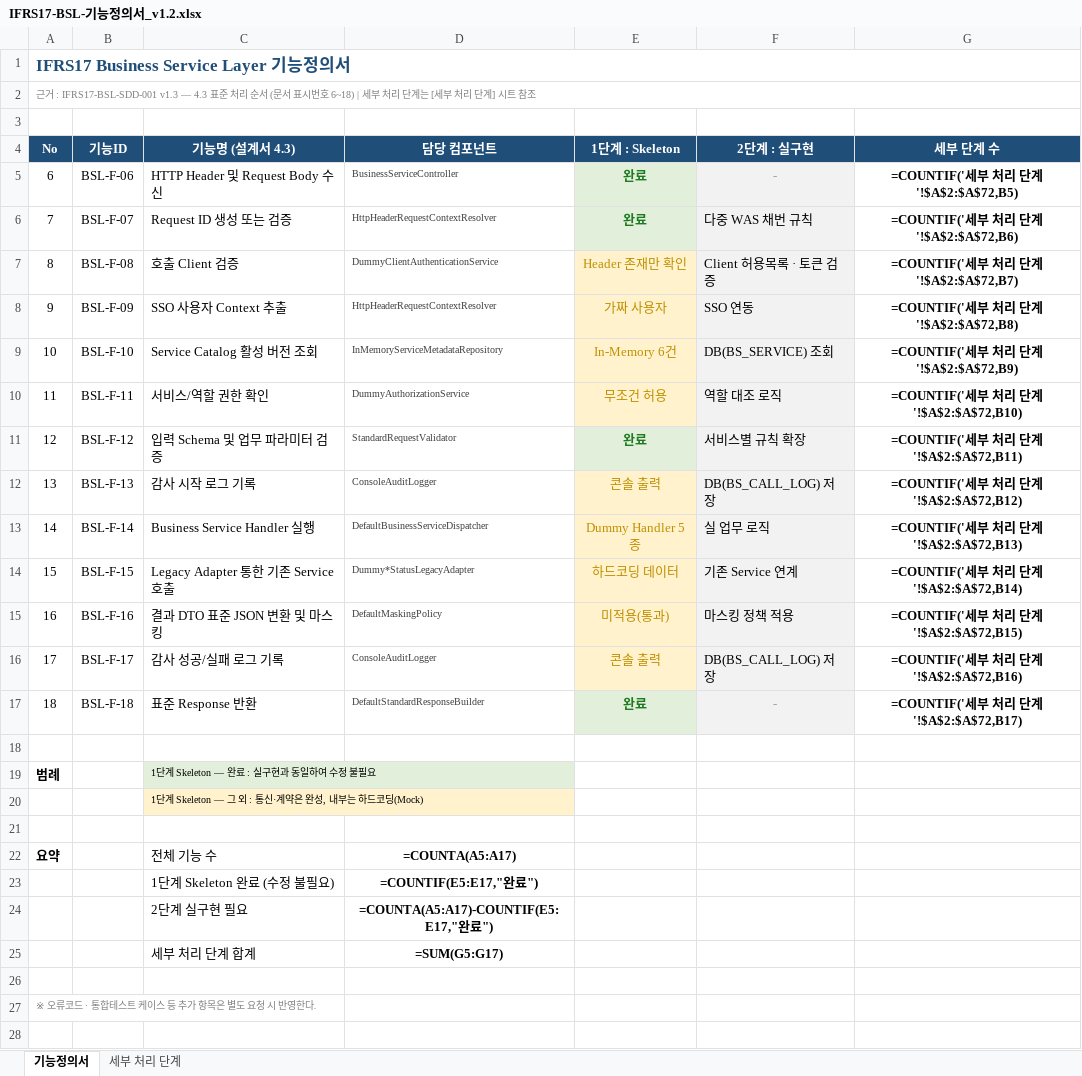
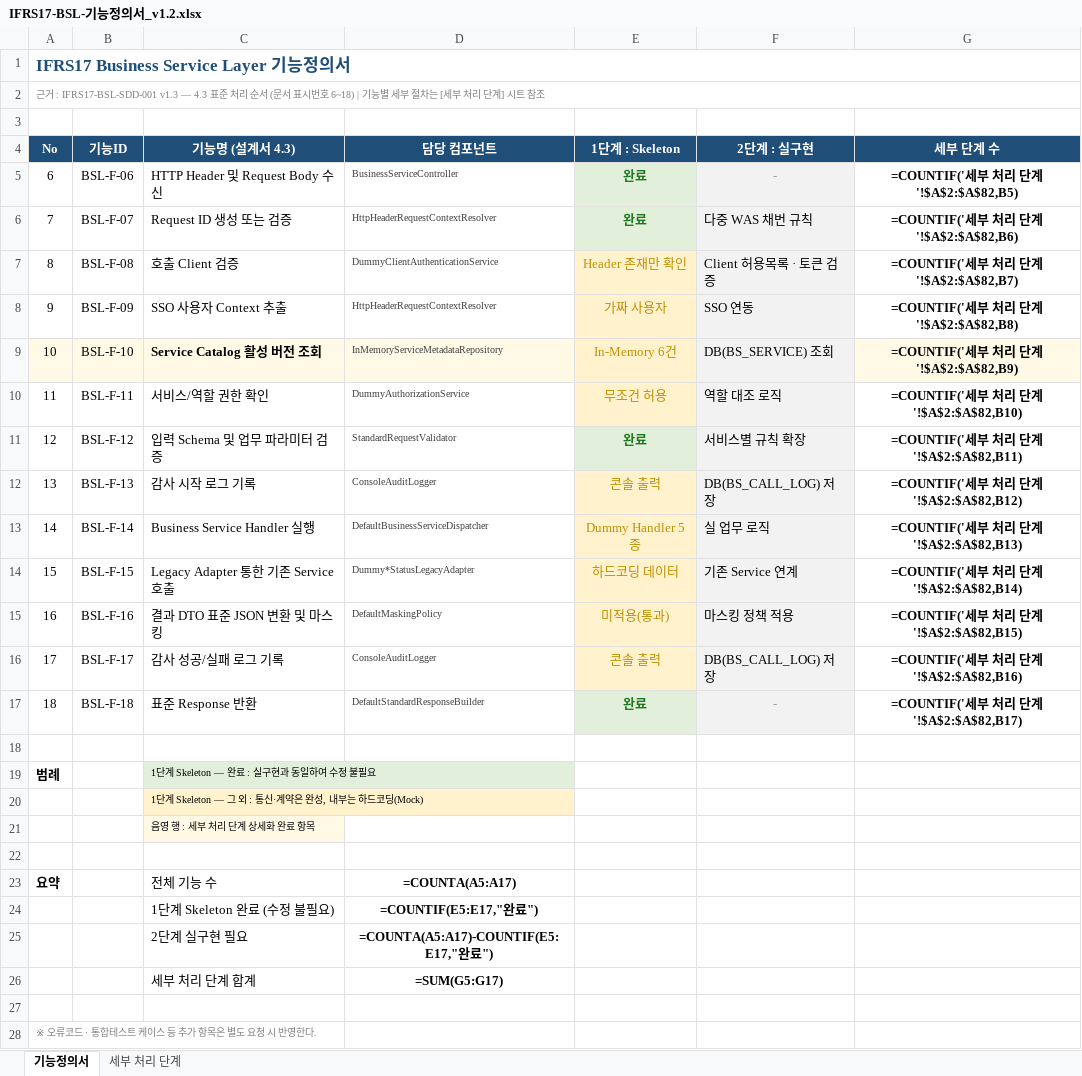
Before and after one commit to jinubot07/ifrs17-business-service-layer-skeleton, an Excel workbook: docs/IFRS17-BSL-기능정의서_v1.2.xlsx, sheet 기능정의서, drawn as a sheet; values as stored, in another font and other column widths than the file's, no borders; formulas without a stored value are shown as written; the diff names each change by its address in the sheet, - before the commit and + after, or states it on an @@ line.

```diff
--- a/docs/IFRS17-BSL-기능정의서_v1.2.xlsx (sheet 기능정의서)
+++ b/docs/IFRS17-BSL-기능정의서_v1.2.xlsx (sheet 기능정의서)
@@ column A (No) renumbered in row 2 @@
-G5 (세부 단계 수): =COUNTIF('세부 처리 단계'!$A$2:$A$72,B5)
+G5 (세부 단계 수): =COUNTIF('세부 처리 단계'!$A$2:$A$82,B5)
-G6 (세부 단계 수): =COUNTIF('세부 처리 단계'!$A$2:$A$72,B6)
+G6 (세부 단계 수): =COUNTIF('세부 처리 단계'!$A$2:$A$82,B6)
-G7 (세부 단계 수): =COUNTIF('세부 처리 단계'!$A$2:$A$72,B7)
+G7 (세부 단계 수): =COUNTIF('세부 처리 단계'!$A$2:$A$82,B7)
-G8 (세부 단계 수): =COUNTIF('세부 처리 단계'!$A$2:$A$72,B8)
+G8 (세부 단계 수): =COUNTIF('세부 처리 단계'!$A$2:$A$82,B8)
-A9:D9 fill: none
+A9:D9 fill: #FFF9E6
-C9 bold: off
+C9 bold: on
-G9 (세부 단계 수): =COUNTIF('세부 처리 단계'!$A$2:$A$72,B9)
+G9 (세부 단계 수): =COUNTIF('세부 처리 단계'!$A$2:$A$82,B9)
-G9 fill: none
+G9 fill: #FFF9E6
-G10 (세부 단계 수): =COUNTIF('세부 처리 단계'!$A$2:$A$72,B10)
+G10 (세부 단계 수): =COUNTIF('세부 처리 단계'!$A$2:$A$82,B10)
-G11 (세부 단계 수): =COUNTIF('세부 처리 단계'!$A$2:$A$72,B11)
+G11 (세부 단계 수): =COUNTIF('세부 처리 단계'!$A$2:$A$82,B11)
-G12 (세부 단계 수): =COUNTIF('세부 처리 단계'!$A$2:$A$72,B12)
+G12 (세부 단계 수): =COUNTIF('세부 처리 단계'!$A$2:$A$82,B12)
-G13 (세부 단계 수): =COUNTIF('세부 처리 단계'!$A$2:$A$72,B13)
+G13 (세부 단계 수): =COUNTIF('세부 처리 단계'!$A$2:$A$82,B13)
-G14 (세부 단계 수): =COUNTIF('세부 처리 단계'!$A$2:$A$72,B14)
+G14 (세부 단계 수): =COUNTIF('세부 처리 단계'!$A$2:$A$82,B14)
-G15 (세부 단계 수): =COUNTIF('세부 처리 단계'!$A$2:$A$72,B15)
+G15 (세부 단계 수): =COUNTIF('세부 처리 단계'!$A$2:$A$82,B15)
-G16 (세부 단계 수): =COUNTIF('세부 처리 단계'!$A$2:$A$72,B16)
+G16 (세부 단계 수): =COUNTIF('세부 처리 단계'!$A$2:$A$82,B16)
-G17 (세부 단계 수): =COUNTIF('세부 처리 단계'!$A$2:$A$72,B17)
+G17 (세부 단계 수): =COUNTIF('세부 처리 단계'!$A$2:$A$82,B17)
+row 21:  |  | 음영 행 : 세부 처리 단계 상세화 완료 항목
```
Also changed, not shown: sheet 세부 처리 단계, 1 other file.
